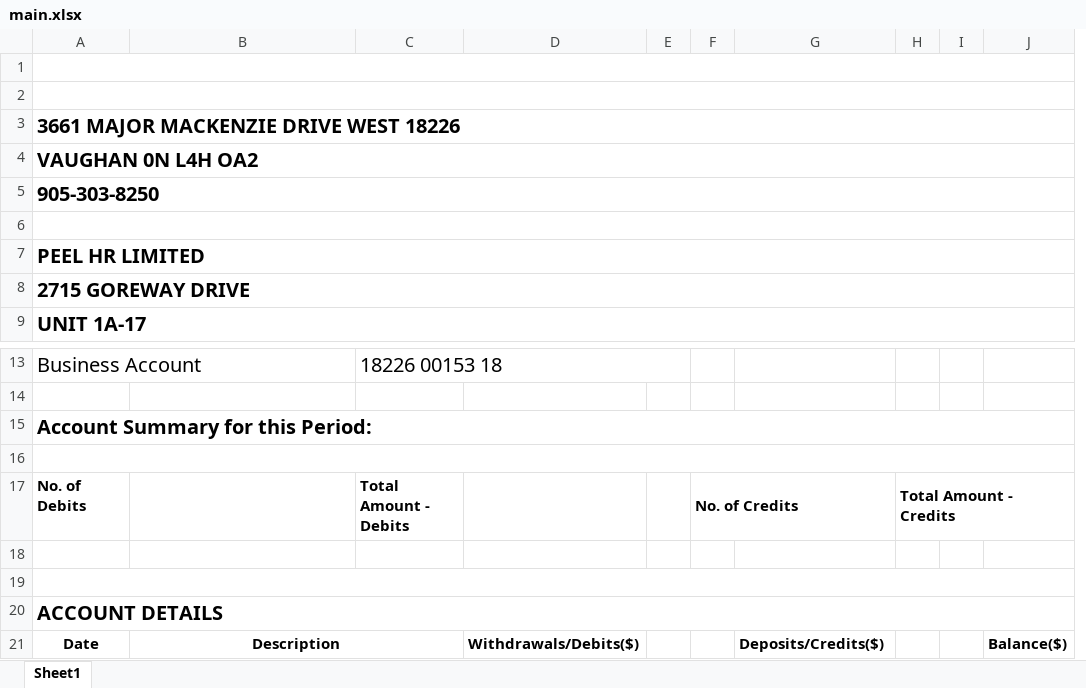
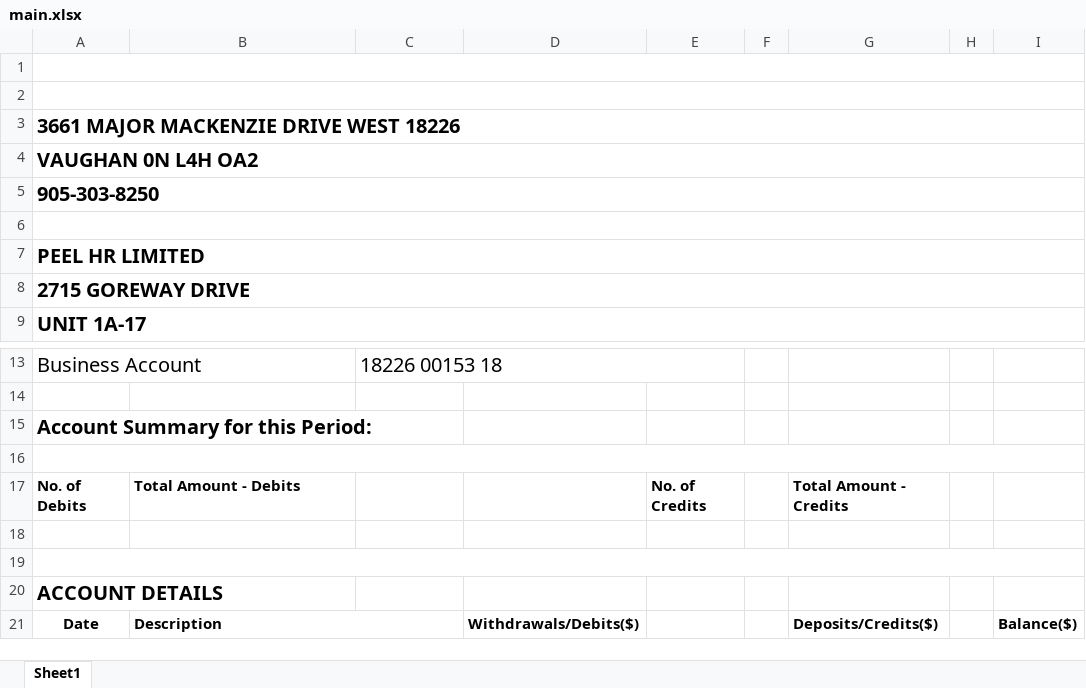
Before and after one commit to MuhammadSohaib1267/TEMP, an Excel workbook: main.xlsx, sheet Sheet1, drawn as a sheet; only a part is shown, gaps mark what is left out; values as stored, in another font and other column widths than the file's, no borders; removed rows and columns are numbered as before the commit, all else as after; the diff names each change by its address in the sheet, - before the commit and + after, or states it on an @@ line.

Commit message:
firsts

```diff
--- a/main.xlsx (sheet Sheet1)
+++ b/main.xlsx (sheet Sheet1)
-column E, empty
+column E, empty
-column I, empty
-A15:J15 merged
-row 17: No. of Debits |  | Total Amount - Debits |  |  | No. of Credits |  | Total Amount - Credits
+row 17: No. of Debits | Total Amount - Debits |  |  | No. of Credits |  | Total Amount - Credits
-A20:J20 merged
-B21 alignment: center
+B21 alignment: left
```
